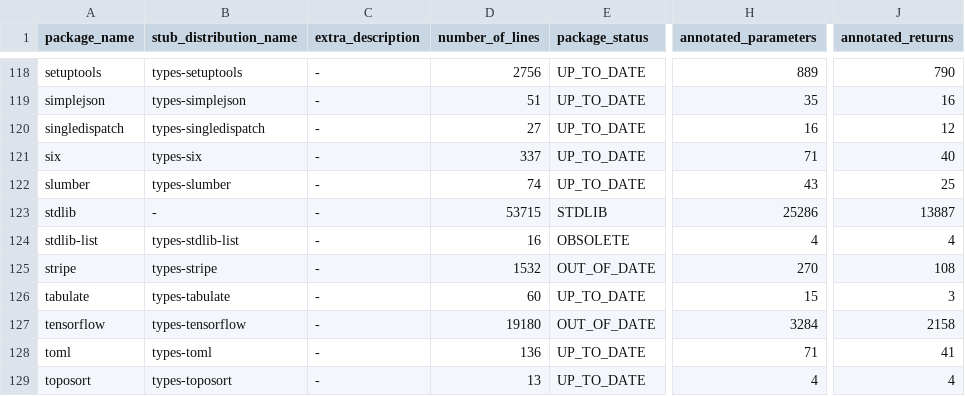
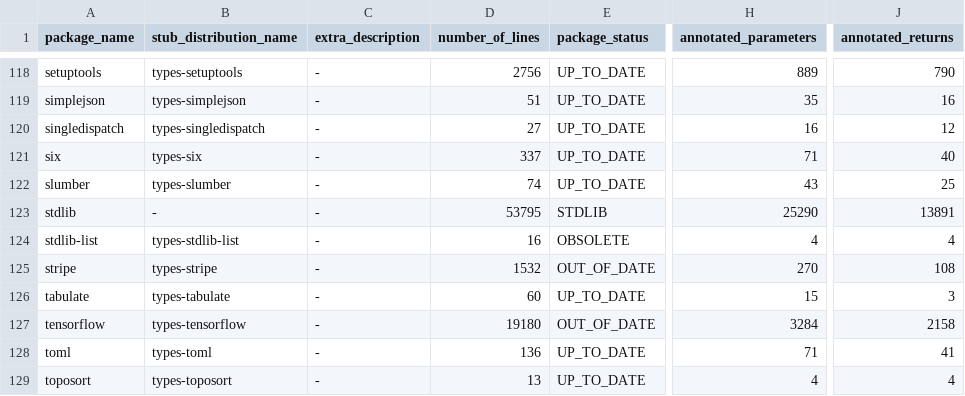
Before and after one commit to AlexWaygood/typeshed-stats, a CSV file: examples/example.csv, drawn as a sheet; only a part is shown, gaps mark what is left out; the diff names each change by its address in the sheet, - before the commit and + after, or states it on an @@ line.

Commit message:
👷 Automated regeneration of examples and docs

```diff
--- a/examples/example.csv
+++ b/examples/example.csv
-D123 (number_of_lines): 53715
+D123 (number_of_lines): 53795
-H123 (annotated_parameters): 25286
+H123 (annotated_parameters): 25290
-J123 (annotated_returns): 13887
+J123 (annotated_returns): 13891
```
Also changed, not shown: 2 other files.
